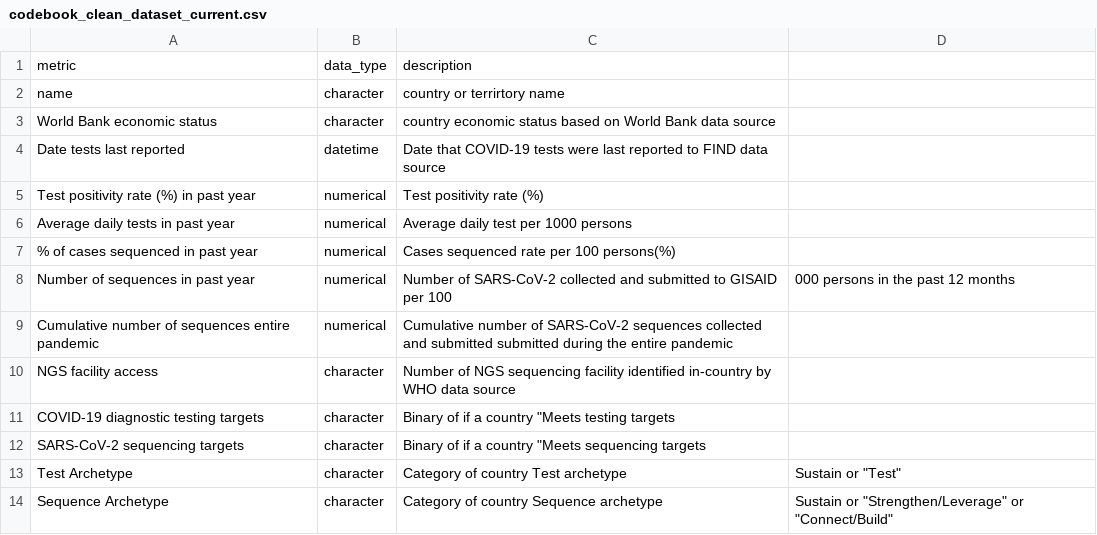
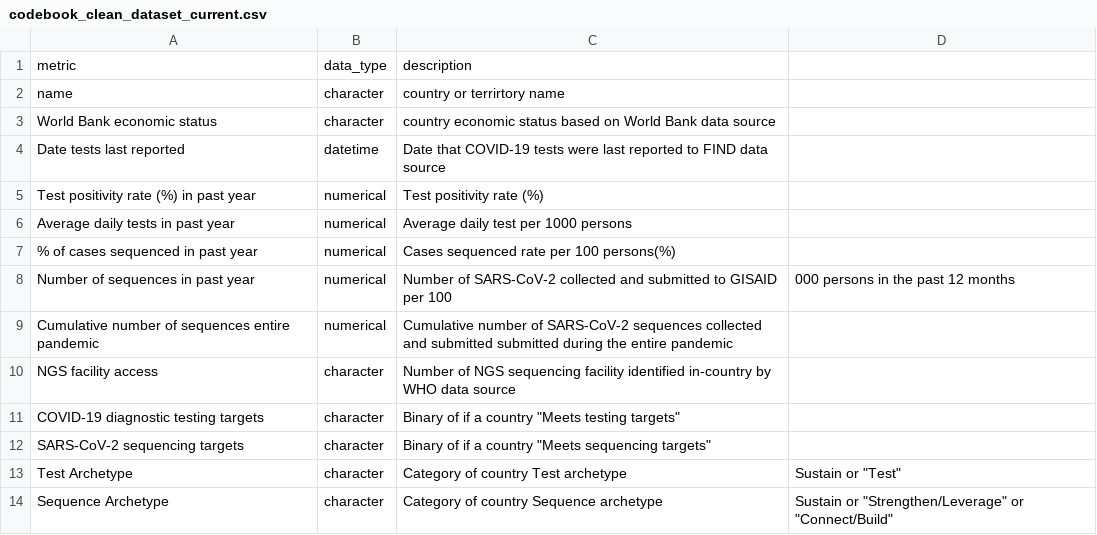
Before and after one commit to PandemicPreventionInstitute/NGS-Capacity-map, a CSV file: data/NGS_Data_Tables/codebook_clean_dataset_current.csv, drawn as a sheet.

Commit message:
Update codebook_clean_dataset_current.csv

```diff
--- a/data/NGS_Data_Tables/codebook_clean_dataset_current.csv
+++ b/data/NGS_Data_Tables/codebook_clean_dataset_current.csv
@@ -10,4 +10,4 @@ Cumulative number of sequences entire pandemic,numerical,Cumulative number of SA
 NGS facility access,character,Number of NGS sequencing facility identified in-country by WHO data source,
-COVID-19 diagnostic testing targets,character, Binary of if a country "Meets testing targets,
-SARS-CoV-2 sequencing targets,character,Binary of if a country "Meets sequencing targets,
+COVID-19 diagnostic testing targets,character, Binary of if a country "Meets testing targets",
+SARS-CoV-2 sequencing targets,character,Binary of if a country "Meets sequencing targets",
 Test Archetype,character,Category of country Test archetype, "Sustain" or "Test",
```
